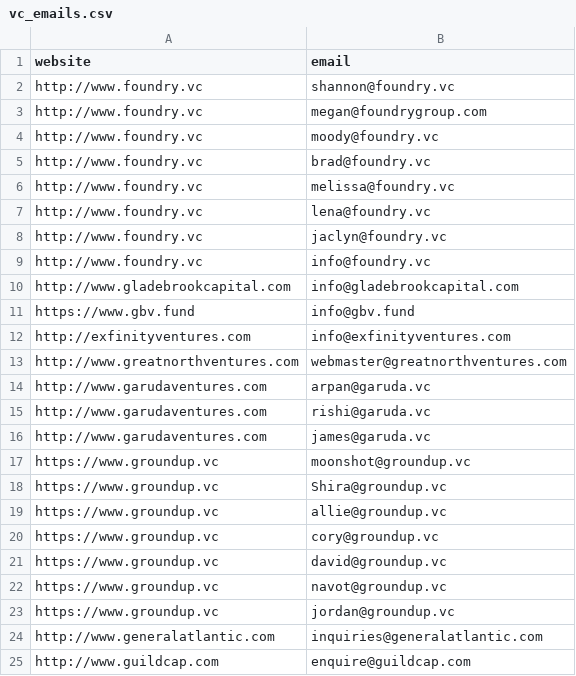
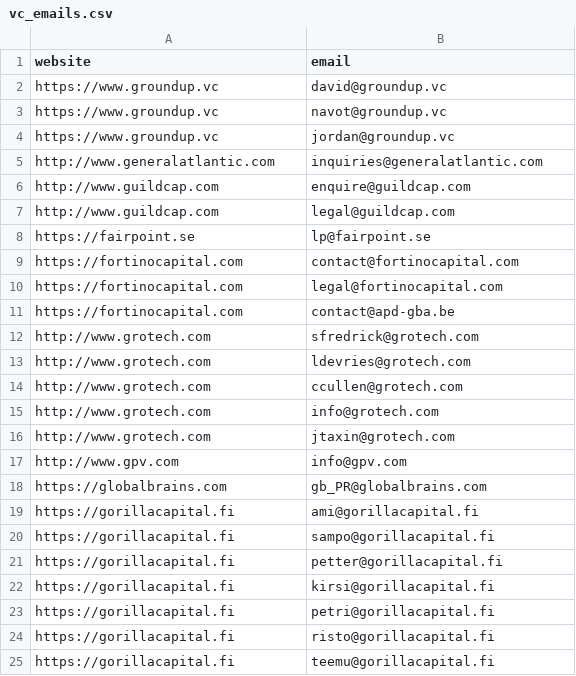
Before and after one commit to MonkeysCloud/spideremails, a CSV file: vc_emails.csv, drawn as a sheet; only a part is shown; the shorter side is filled out with more unchanged rows; the diff names each change by its address in the sheet, - before the commit and + after, or states it on an @@ line.

Commit message:
update list already sended

```diff
--- a/vc_emails.csv
+++ b/vc_emails.csv
-row 2: http://www.foundry.vc | shannon@foundry.vc
-row 3: http://www.foundry.vc | megan@foundrygroup.com
-row 4: http://www.foundry.vc | moody@foundry.vc
-row 5: http://www.foundry.vc | brad@foundry.vc
-row 6: http://www.foundry.vc | melissa@foundry.vc
-row 7: http://www.foundry.vc | lena@foundry.vc
-row 8: http://www.foundry.vc | jaclyn@foundry.vc
-row 9: http://www.foundry.vc | info@foundry.vc
-row 10: http://www.gladebrookcapital.com | info@gladebrookcapital.com
-row 11: https://www.gbv.fund | info@gbv.fund
-row 12: http://exfinityventures.com | info@exfinityventures.com
-row 13: http://www.greatnorthventures.com | webmaster@greatnorthventures.com
-row 14: http://www.garudaventures.com | arpan@garuda.vc
-row 15: http://www.garudaventures.com | rishi@garuda.vc
-row 16: http://www.garudaventures.com | james@garuda.vc
-row 17: https://www.groundup.vc | moonshot@groundup.vc
-row 18: https://www.groundup.vc | Shira@groundup.vc
-row 19: https://www.groundup.vc | allie@groundup.vc
-row 20: https://www.groundup.vc | cory@groundup.vc
```
